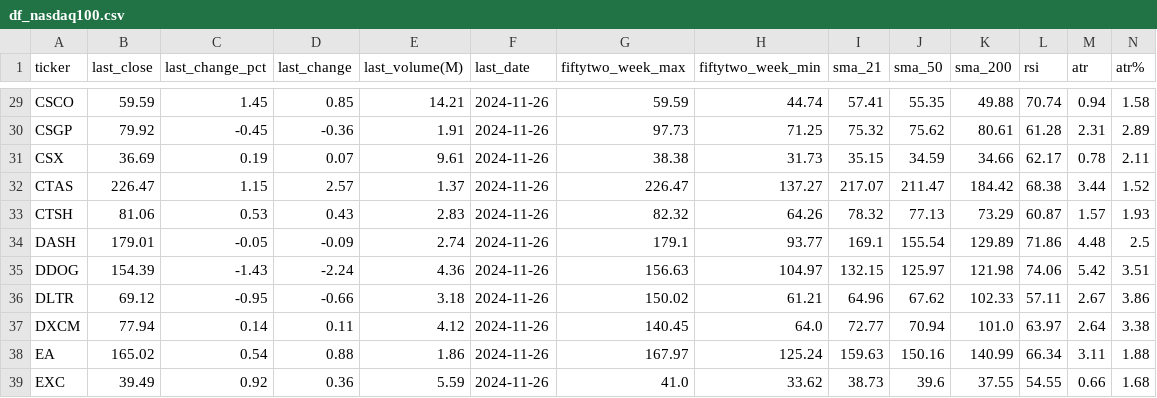
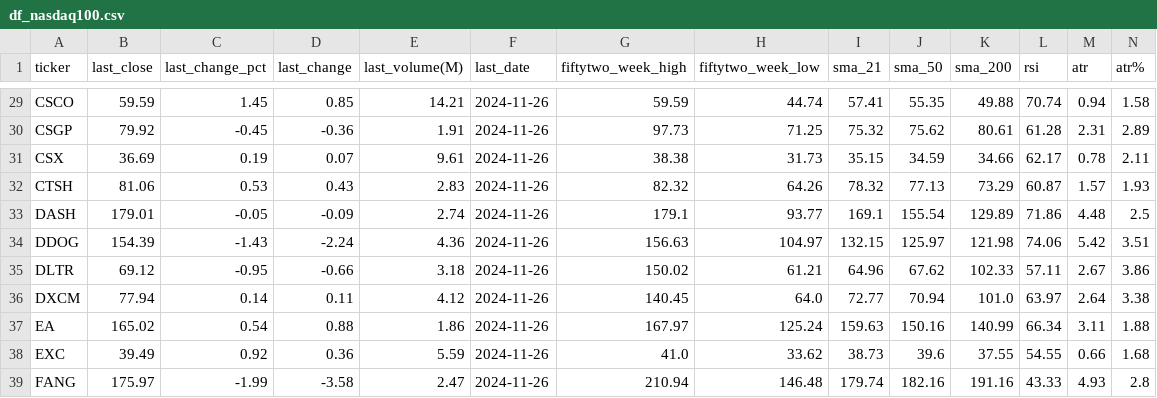
Before and after one commit to bhattathakur/snpdaily, a CSV file: df_nasdaq100.csv, drawn as a sheet; only a part is shown, gaps mark what is left out; the shorter side is filled out with more unchanged rows; rows hold the shown columns only; the diff names each change by its address in the sheet, - before the commit and + after, or states it on an @@ line.

```diff
--- a/df_nasdaq100.csv
+++ b/df_nasdaq100.csv
-G1: fiftytwo_week_max
+G1: fiftytwo_week_high
-H1: fiftytwo_week_min
+H1: fiftytwo_week_low
-row 32: CTAS | 226.47 | 1.15 | 2.57 | 1.37 | 2024-11-26 | 226.47 | 137.27 | 217.07 | 211.47 | 184.42 | 68.38 | 3.44 | 1.52
```
Also changed, not shown: df_dow.csv, 1 other file.
